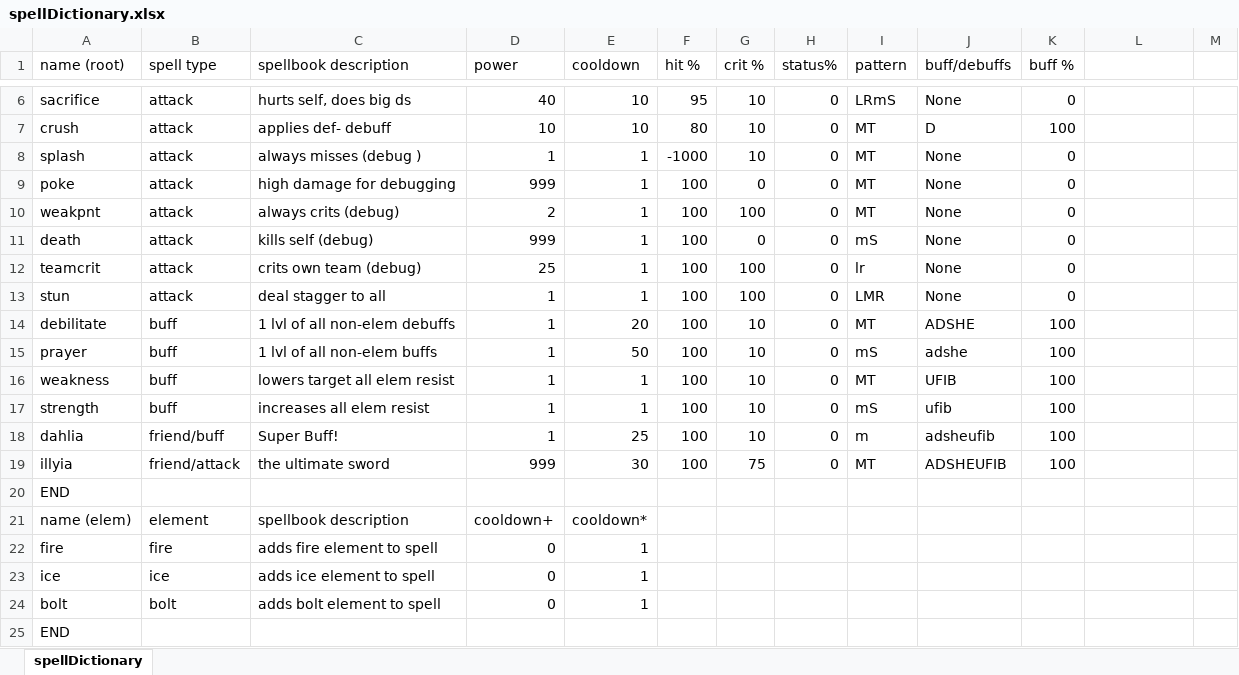
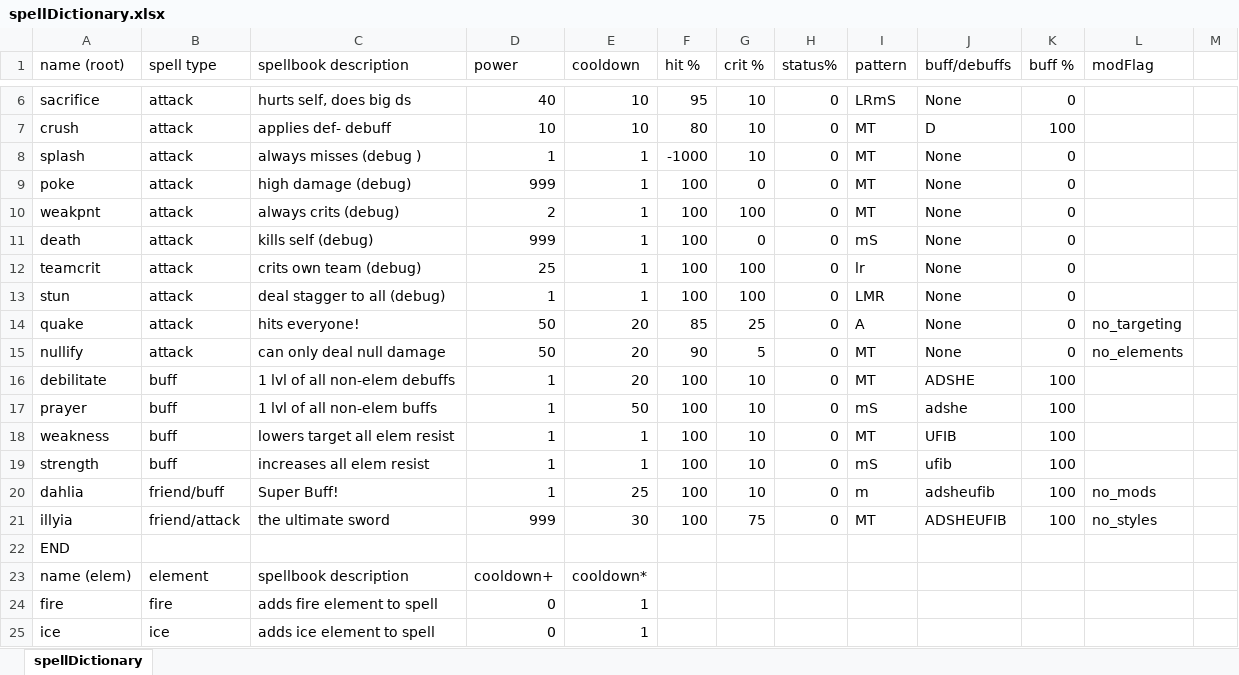
Before and after one commit to Fangee/typocrypha, an Excel workbook: Typocrypha/Assets/excel/spellDictionary.xlsx, sheet spellDictionary, drawn as a sheet; only a part is shown, gaps mark what is left out; the shorter side is filled out with more unchanged rows; values as stored, in another font and other column widths than the file's, no borders; addresses are those after the commit; the diff names each change by its address in the sheet, - before the commit and + after, or states it on an @@ line.

Commit message:
Added modFlag attribute to spells, allowing them to ignore certain types of mods
-no_mods makes the spell unmodifyable
-no_elements makes the spell unaffected by element mods
-no_styles makes the spell unaffected by style mods
-no_targeting makes the spell unaffect by styles that mod targeting.

FILES MODIFYED

spell.cs, spellDictionary.cs

TODO

-potentially make the flags bitflags so they can be used in combination? IDK if thats necessary

```diff
--- a/Typocrypha/Assets/excel/spellDictionary.xlsx (sheet spellDictionary)
+++ b/Typocrypha/Assets/excel/spellDictionary.xlsx (sheet spellDictionary)
-L1: (empty)
+L1: modFlag
-C9 (spellbook description): high damage for debugging
+C9 (spellbook description): high damage (debug)
-C13 (spellbook description): deal stagger to all
+C13 (spellbook description): deal stagger to all (debug)
+row 14: quake | attack | hits everyone! | 50 | 20 | 85 | 25 | 0 | A | None | 0 | no_targeting
+row 15: nullify | attack | can only deal null damage | 50 | 20 | 90 | 5 | 0 | MT | None | 0 | no_elements
-L20 (modFlag): (empty)
+L20 (modFlag): no_mods
-L21 (modFlag): (empty)
+L21 (modFlag): no_styles
```
Also changed, not shown: 12 other files.
